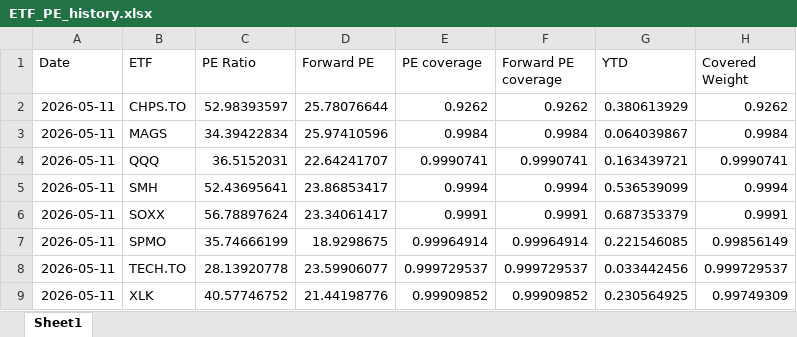
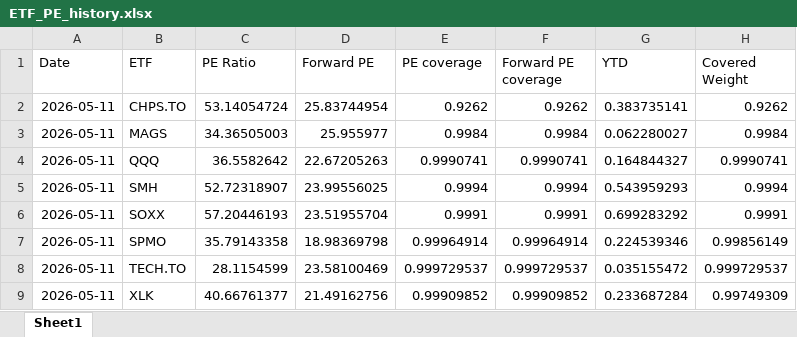
Before and after one commit to pianissix7mo/weekly-etf-report, an Excel workbook: etf_analyst_target_outputs/ETF_PE_history.xlsx, sheet Sheet1, drawn as a sheet; values as stored, in another font and other column widths than the file's, no borders; the diff names each change by its address in the sheet, - before the commit and + after, or states it on an @@ line.

```diff
--- a/etf_analyst_target_outputs/ETF_PE_history.xlsx (sheet Sheet1)
+++ b/etf_analyst_target_outputs/ETF_PE_history.xlsx (sheet Sheet1)
-C2 (PE Ratio): 52.98393597
+C2 (PE Ratio): 53.14054724
-D2 (Forward PE): 25.78076644
+D2 (Forward PE): 25.83744954
-G2 (YTD): 0.380613929
+G2 (YTD): 0.383735141
-C3 (PE Ratio): 34.39422834
+C3 (PE Ratio): 34.36505003
-D3 (Forward PE): 25.97410596
+D3 (Forward PE): 25.955977
-G3 (YTD): 0.064039867
+G3 (YTD): 0.062280027
-C4 (PE Ratio): 36.5152031
+C4 (PE Ratio): 36.5582642
-D4 (Forward PE): 22.64241707
+D4 (Forward PE): 22.67205263
-G4 (YTD): 0.163439721
+G4 (YTD): 0.164844327
-C5 (PE Ratio): 52.43695641
+C5 (PE Ratio): 52.72318907
-D5 (Forward PE): 23.86853417
+D5 (Forward PE): 23.99556025
-G5 (YTD): 0.536539099
+G5 (YTD): 0.543959293
-C6 (PE Ratio): 56.78897624
+C6 (PE Ratio): 57.20446193
-D6 (Forward PE): 23.34061417
+D6 (Forward PE): 23.51955704
-G6 (YTD): 0.687353379
+G6 (YTD): 0.699283292
-C7 (PE Ratio): 35.74666199
+C7 (PE Ratio): 35.79143358
-D7 (Forward PE): 18.9298675
+D7 (Forward PE): 18.98369798
-G7 (YTD): 0.221546085
+G7 (YTD): 0.224539346
-C8 (PE Ratio): 28.13920778
+C8 (PE Ratio): 28.1154599
-D8 (Forward PE): 23.59906077
+D8 (Forward PE): 23.58100469
-G8 (YTD): 0.033442456
+G8 (YTD): 0.035155472
-C9 (PE Ratio): 40.57746752
+C9 (PE Ratio): 40.66761377
-D9 (Forward PE): 21.44198776
+D9 (Forward PE): 21.49162756
-G9 (YTD): 0.230564925
+G9 (YTD): 0.233687284
```
